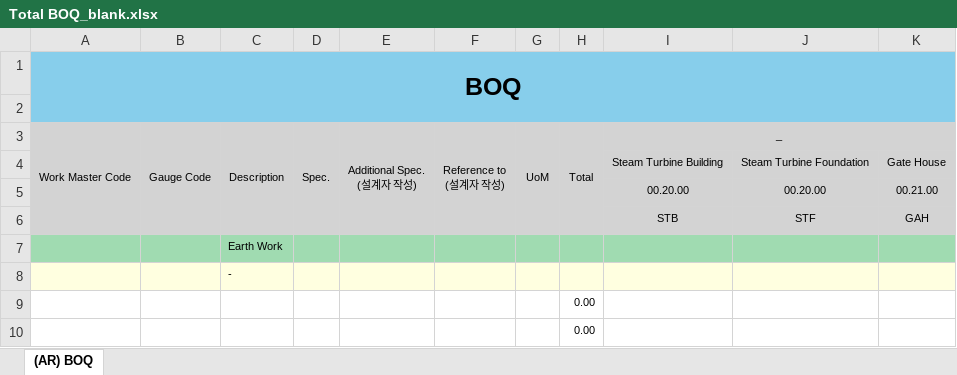
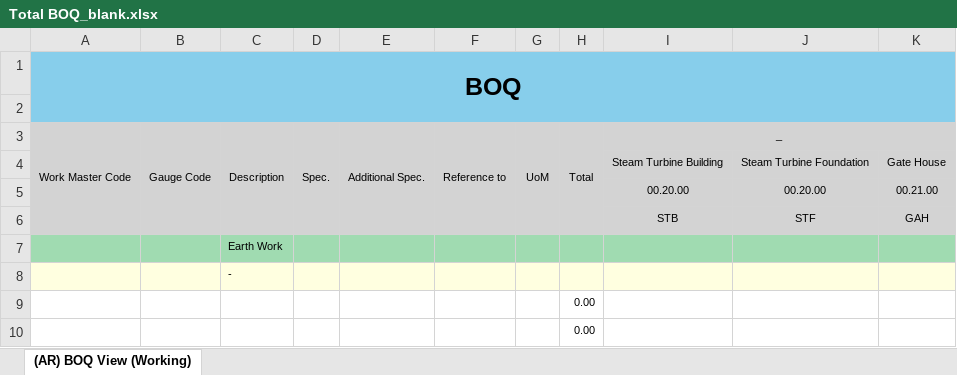
Before and after one commit to hnanmal/mQ, an Excel workbook: hecCalc/2023/documentum/Total BOQ_blank.xlsx, sheet (AR) BOQ View (Working), drawn as a sheet; only a part is shown; values as stored, in another font and other column widths than the file's, no borders; ↵ is a line break in a cell; the diff names each change by its address in the sheet, - before the commit and + after, or states it on an @@ line.

```diff
--- a/hecCalc/2023/documentum/Total BOQ_blank.xlsx (sheet (AR) BOQ View (Working))
+++ b/hecCalc/2023/documentum/Total BOQ_blank.xlsx (sheet (AR) BOQ View (Working))
-sheet tab: (AR) BOQ
+sheet tab: (AR) BOQ View (Working)
-E3: Additional Spec. ↵ (설계자 작성)
+E3: Additional Spec.
-F3: Reference to ↵ (설계자 작성)
+F3: Reference to
```
Also changed, not shown: 15 other files.
